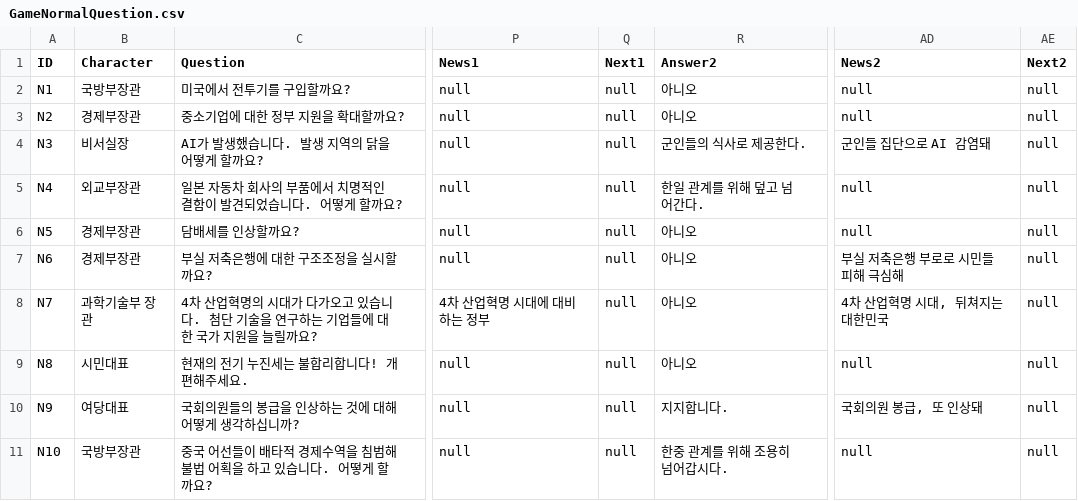
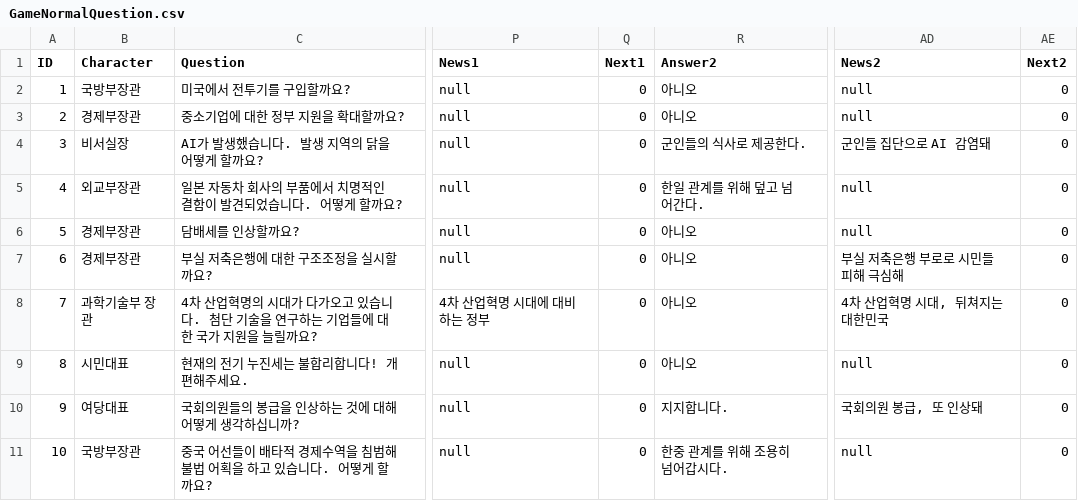
Before and after one commit to skh02083/MyGame, a CSV file: Assets/Resources/Scenario/GameNormalQuestion.csv, drawn as a sheet; only a part is shown, gaps mark what is left out; the diff names each change by its address in the sheet, - before the commit and + after, or states it on an @@ line.

```diff
--- a/Assets/Resources/Scenario/GameNormalQuestion.csv
+++ b/Assets/Resources/Scenario/GameNormalQuestion.csv
-A2 (ID): N1
+A2 (ID): 1
-Q2:Q11 (Next1): null
+Q2:Q11 (Next1): 0
-AE2:AE11 (Next2): null
+AE2:AE11 (Next2): 0
-A3 (ID): N2
+A3 (ID): 2
-A4 (ID): N3
+A4 (ID): 3
-A5 (ID): N4
+A5 (ID): 4
-A6 (ID): N5
+A6 (ID): 5
-A7 (ID): N6
+A7 (ID): 6
-A8 (ID): N7
+A8 (ID): 7
-A9 (ID): N8
+A9 (ID): 8
-A10 (ID): N9
+A10 (ID): 9
-A11 (ID): N10
+A11 (ID): 10
```
Also changed, not shown: Assets/Resources/Scenario/GameSpecialQuestion.csv, 6 other files.
